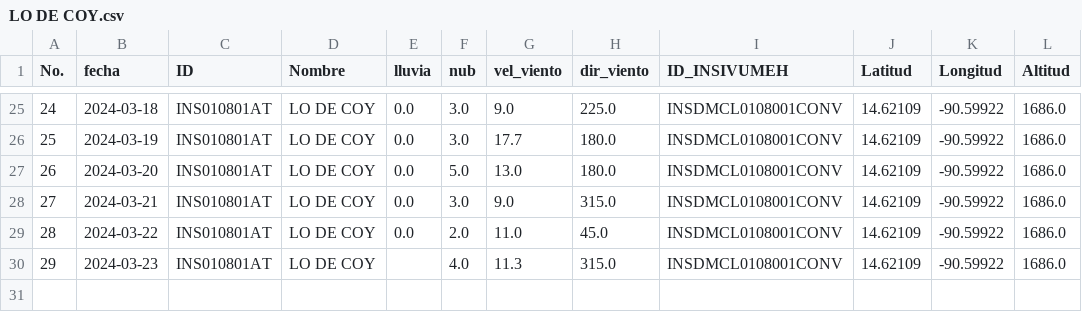
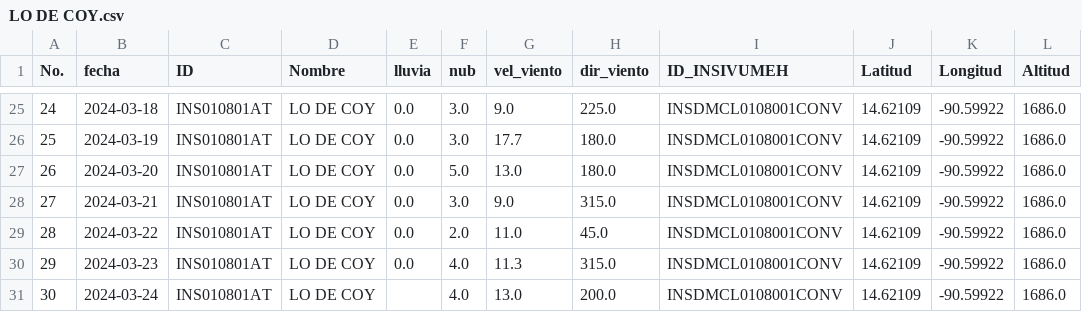
Before and after one commit to Climatologia-INSIVUMEH/monthly_data_by_station_csv, a CSV file: outputcsv/LO DE COY.csv, drawn as a sheet; only a part is shown, gaps mark what is left out.

```diff
--- a/outputcsv/LO DE COY.csv
+++ b/outputcsv/LO DE COY.csv
@@ -29,2 +29,3 @@ No.,fecha,ID,Nombre,lluvia,nub,vel_viento,dir_viento,ID_INSIVUMEH,Latitud,Longit
 28,2024-03-22,INS010801AT,LO DE COY,0.0,2.0,11.0,45.0,INSDMCL0108001CONV,14.62109,-90.59922,1686.0
-29,2024-03-23,INS010801AT,LO DE COY,,4.0,11.3,315.0,INSDMCL0108001CONV,14.62109,-90.59922,1686.0
+29,2024-03-23,INS010801AT,LO DE COY,0.0,4.0,11.3,315.0,INSDMCL0108001CONV,14.62109,-90.59922,1686.0
+30,2024-03-24,INS010801AT,LO DE COY,,4.0,13.0,200.0,INSDMCL0108001CONV,14.62109,-90.59922,1686.0
```
Also changed, not shown: outputcsv/COBAN.csv, outputcsv/IXCHIGUAN.csv, 50 other files.
